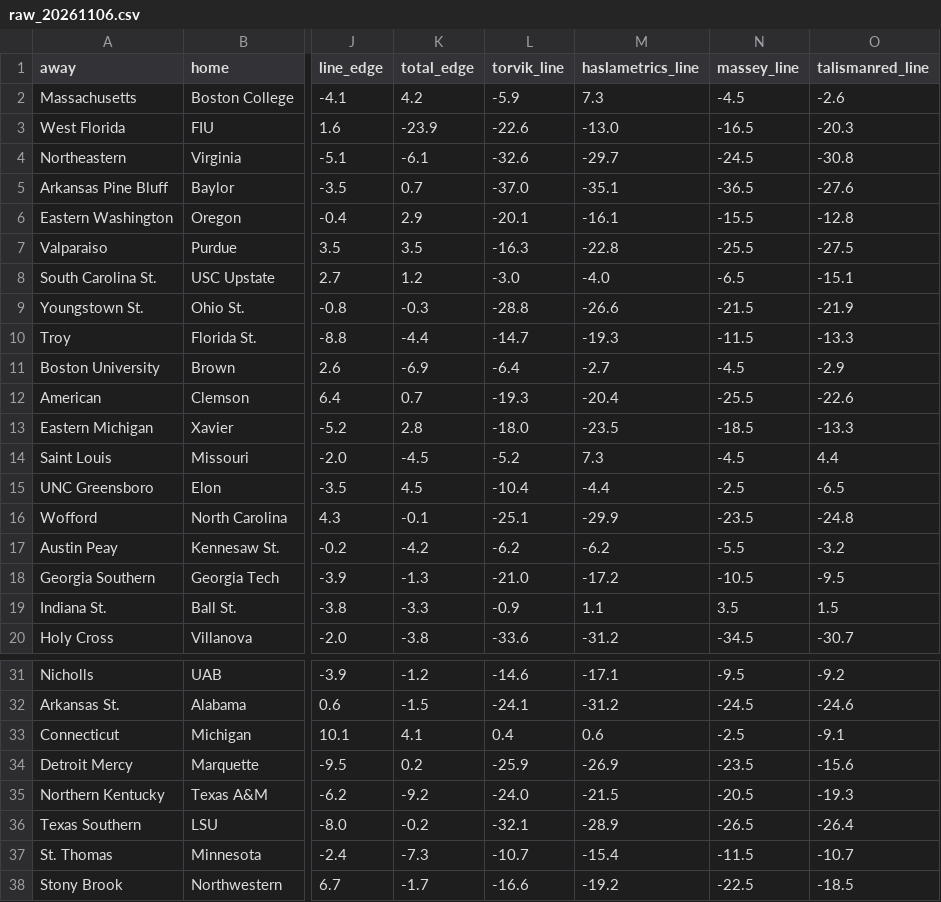
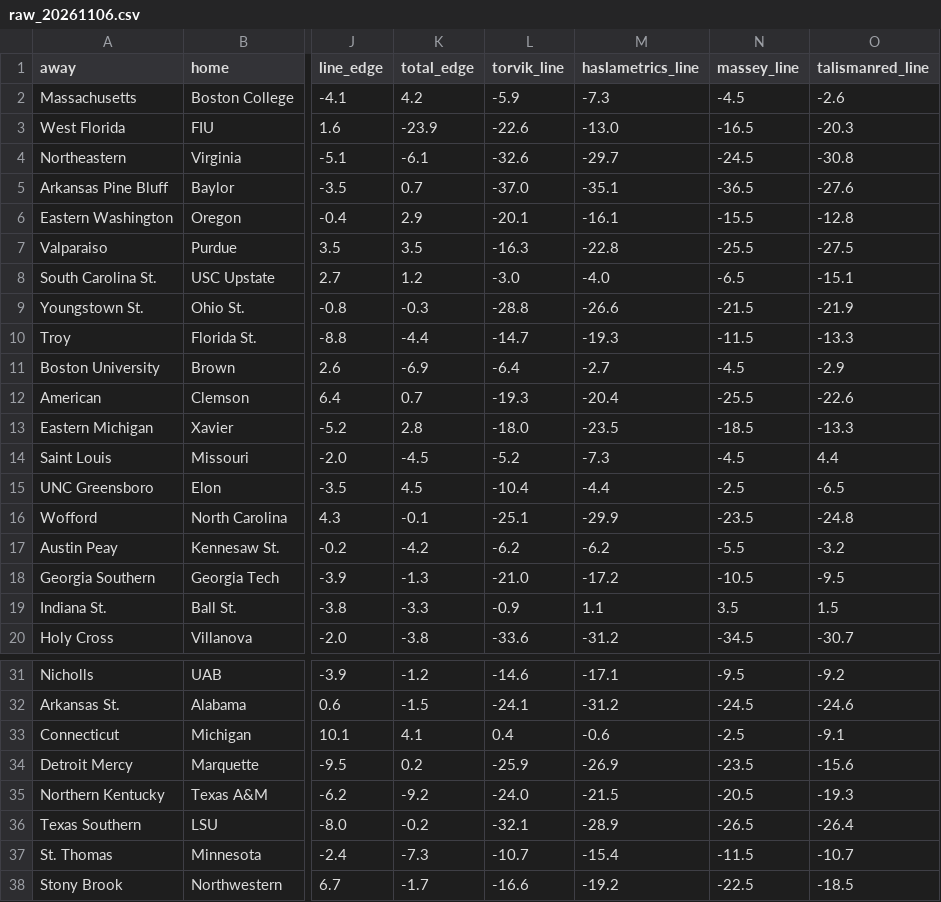
Before and after one commit to jakemmorgan96-stack/cbb-consensus, a CSV file: output/raw_20261106.csv, drawn as a sheet; only a part is shown, gaps mark what is left out; the diff names each change by its address in the sheet, - before the commit and + after, or states it on an @@ line.

```diff
--- a/output/raw_20261106.csv
+++ b/output/raw_20261106.csv
-M2 (haslametrics_line): 7.3
+M2 (haslametrics_line): -7.3
-M14 (haslametrics_line): 7.3
+M14 (haslametrics_line): -7.3
-M33 (haslametrics_line): 0.6
+M33 (haslametrics_line): -0.6
```
Also changed, not shown: output/raw_20261107.csv, output/raw_20261114.csv, 10 other files.
